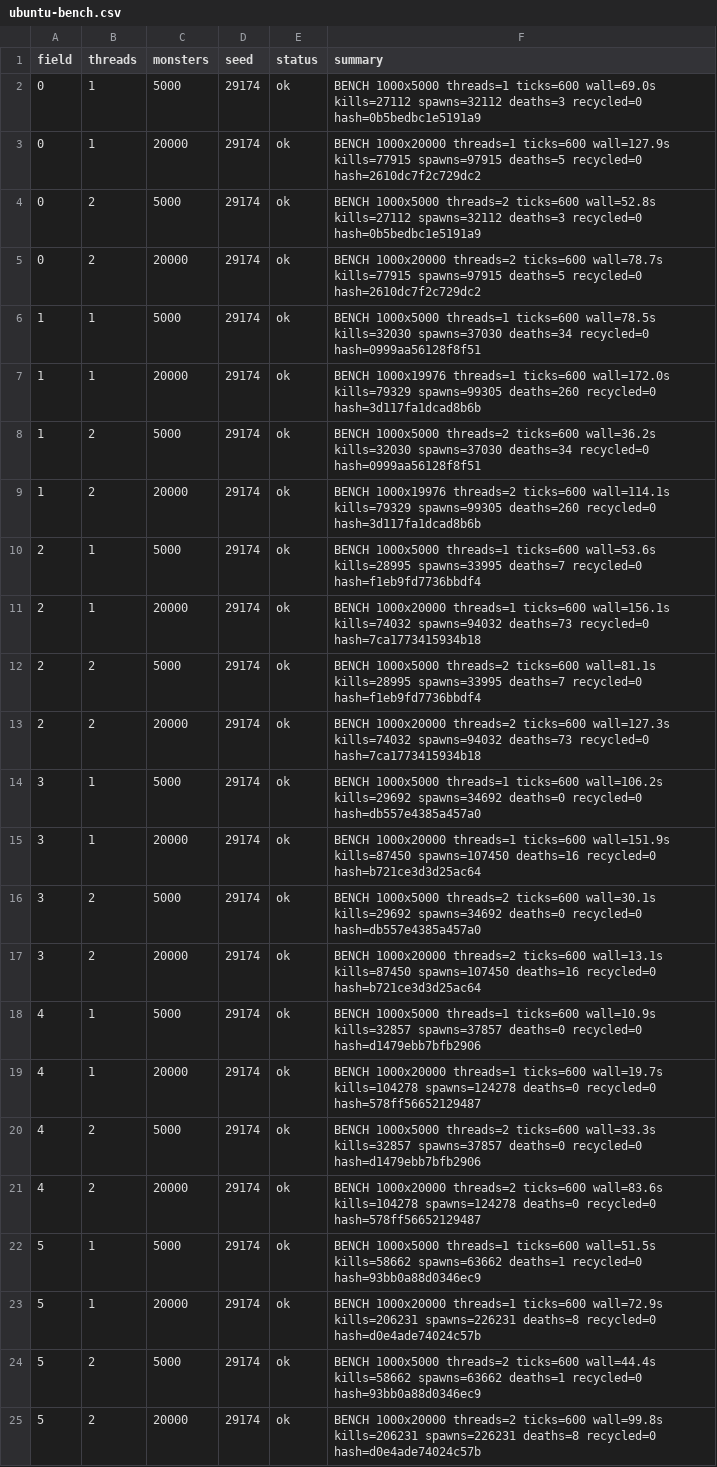
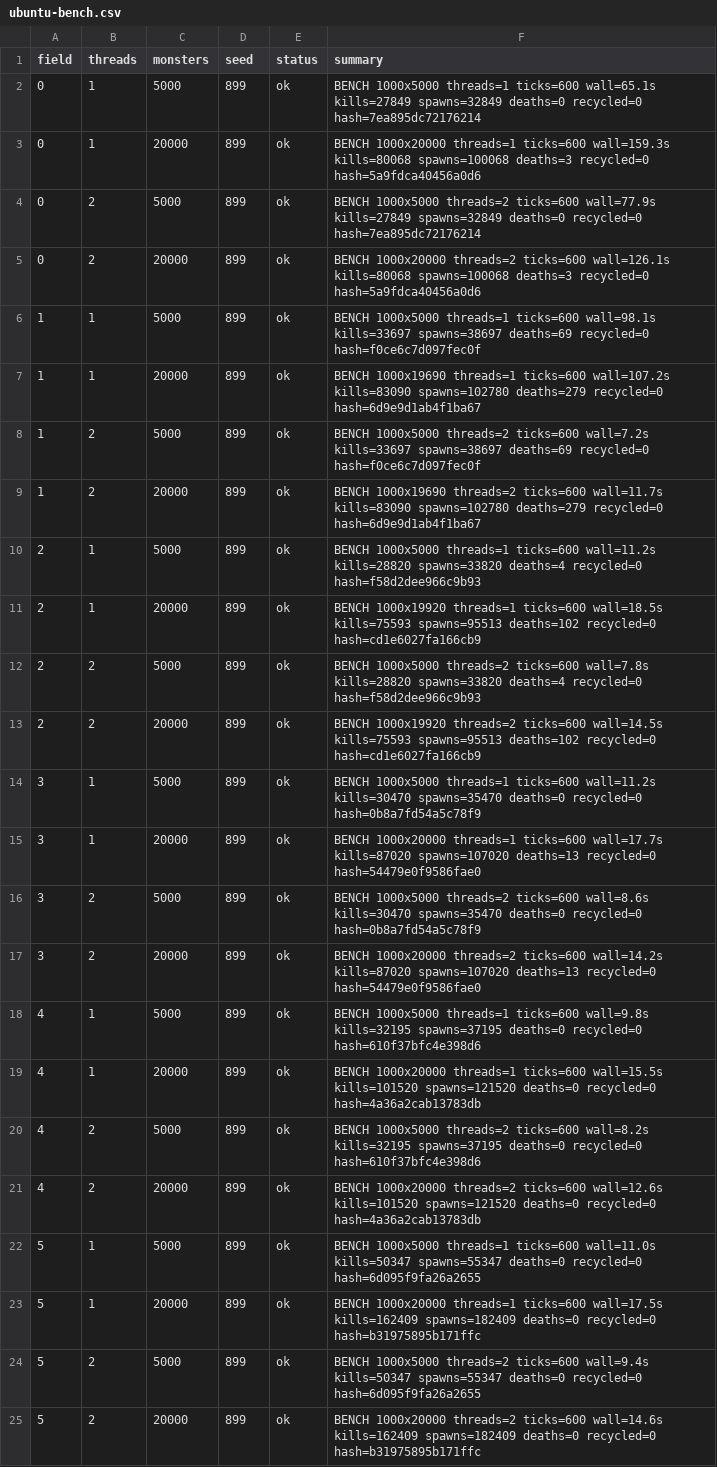
Before and after one commit to Proximo0/MagicSmash, a CSV file: work/261122113638-7718/art/ubuntu-bench.csv, drawn as a sheet; the diff names each change by its address in the sheet, - before the commit and + after, or states it on an @@ line.

Commit message:
ubuntu: job 261122113638-7718 2026-11-26T09:35:52Z

```diff
--- a/work/261122113638-7718/art/ubuntu-bench.csv
+++ b/work/261122113638-7718/art/ubuntu-bench.csv
-D2:D25 (seed): 29174
+D2:D25 (seed): 899
-F2 (summary): …threads=1 ticks=600 wall=69.0s kills=27112 spawns=32112 deaths=3 recycled=0 hash=0b5bedbc1e5191a9
+F2 (summary): …threads=1 ticks=600 wall=65.1s kills=27849 spawns=32849 deaths=0 recycled=0 hash=7ea895dc72176214
-F3 (summary): …threads=1 ticks=600 wall=127.9s kills=77915 spawns=97915 deaths=5 recycled=0 hash=2610dc7f2c729dc2
+F3 (summary): …threads=1 ticks=600 wall=159.3s kills=80068 spawns=100068 deaths=3 recycled=0 hash=5a9fdca40456a0d6
-F4 (summary): …threads=2 ticks=600 wall=52.8s kills=27112 spawns=32112 deaths=3 recycled=0 hash=0b5bedbc1e5191a9
+F4 (summary): …threads=2 ticks=600 wall=77.9s kills=27849 spawns=32849 deaths=0 recycled=0 hash=7ea895dc72176214
-F5 (summary): …threads=2 ticks=600 wall=78.7s kills=77915 spawns=97915 deaths=5 recycled=0 hash=2610dc7f2c729dc2
+F5 (summary): …threads=2 ticks=600 wall=126.1s kills=80068 spawns=100068 deaths=3 recycled=0 hash=5a9fdca40456a0d6
-F6 (summary): …threads=1 ticks=600 wall=78.5s kills=32030 spawns=37030 deaths=34 recycled=0 hash=0999aa56128f8f51
+F6 (summary): …threads=1 ticks=600 wall=98.1s kills=33697 spawns=38697 deaths=69 recycled=0 hash=f0ce6c7d097fec0f
-F7 (summary): BENCH 1000x19976 threads=1 ticks=600 wall=172.0s kills=79329 spawns=99305 deaths=260 recycled=0 hash=3d117fa1dcad8b6b
+F7 (summary): BENCH 1000x19690 threads=1 ticks=600 wall=107.2s kills=83090 spawns=102780 deaths=279 recycled=0 hash=6d9e9d1ab4f1ba67
-F8 (summary): …threads=2 ticks=600 wall=36.2s kills=32030 spawns=37030 deaths=34 recycled=0 hash=0999aa56128f8f51
+F8 (summary): …threads=2 ticks=600 wall=7.2s kills=33697 spawns=38697 deaths=69 recycled=0 hash=f0ce6c7d097fec0f
-F9 (summary): BENCH 1000x19976 threads=2 ticks=600 wall=114.1s kills=79329 spawns=99305 deaths=260 recycled=0 hash=3d117fa1dcad8b6b
+F9 (summary): BENCH 1000x19690 threads=2 ticks=600 wall=11.7s kills=83090 spawns=102780 deaths=279 recycled=0 hash=6d9e9d1ab4f1ba67
-F10 (summary): …threads=1 ticks=600 wall=53.6s kills=28995 spawns=33995 deaths=7 recycled=0 hash=f1eb9fd7736bbdf4
+F10 (summary): …threads=1 ticks=600 wall=11.2s kills=28820 spawns=33820 deaths=4 recycled=0 hash=f58d2dee966c9b93
-F11 (summary): BENCH 1000x20000 threads=1 ticks=600 wall=156.1s kills=74032 spawns=94032 deaths=73 recycled=0 hash=7ca1773415934b18
+F11 (summary): BENCH 1000x19920 threads=1 ticks=600 wall=18.5s kills=75593 spawns=95513 deaths=102 recycled=0 hash=cd1e6027fa166cb9
-F12 (summary): …threads=2 ticks=600 wall=81.1s kills=28995 spawns=33995 deaths=7 recycled=0 hash=f1eb9fd7736bbdf4
+F12 (summary): …threads=2 ticks=600 wall=7.8s kills=28820 spawns=33820 deaths=4 recycled=0 hash=f58d2dee966c9b93
-F13 (summary): BENCH 1000x20000 threads=2 ticks=600 wall=127.3s kills=74032 spawns=94032 deaths=73 recycled=0 hash=7ca1773415934b18
+F13 (summary): BENCH 1000x19920 threads=2 ticks=600 wall=14.5s kills=75593 spawns=95513 deaths=102 recycled=0 hash=cd1e6027fa166cb9
-F14 (summary): …threads=1 ticks=600 wall=106.2s kills=29692 spawns=34692 deaths=0 recycled=0 hash=db557e4385a457a0
+F14 (summary): …threads=1 ticks=600 wall=11.2s kills=30470 spawns=35470 deaths=0 recycled=0 hash=0b8a7fd54a5c78f9
-F15 (summary): …threads=1 ticks=600 wall=151.9s kills=87450 spawns=107450 deaths=16 recycled=0 hash=b721ce3d3d25ac64
+F15 (summary): …threads=1 ticks=600 wall=17.7s kills=87020 spawns=107020 deaths=13 recycled=0 hash=54479e0f9586fae0
-F16 (summary): …threads=2 ticks=600 wall=30.1s kills=29692 spawns=34692 deaths=0 recycled=0 hash=db557e4385a457a0
+F16 (summary): …threads=2 ticks=600 wall=8.6s kills=30470 spawns=35470 deaths=0 recycled=0 hash=0b8a7fd54a5c78f9
-F17 (summary): …threads=2 ticks=600 wall=13.1s kills=87450 spawns=107450 deaths=16 recycled=0 hash=b721ce3d3d25ac64
+F17 (summary): …threads=2 ticks=600 wall=14.2s kills=87020 spawns=107020 deaths=13 recycled=0 hash=54479e0f9586fae0
-F18 (summary): …threads=1 ticks=600 wall=10.9s kills=32857 spawns=37857 deaths=0 recycled=0 hash=d1479ebb7bfb2906
+F18 (summary): …threads=1 ticks=600 wall=9.8s kills=32195 spawns=37195 deaths=0 recycled=0 hash=610f37bfc4e398d6
-F19 (summary): …threads=1 ticks=600 wall=19.7s kills=104278 spawns=124278 deaths=0 recycled=0 hash=578ff56652129487
+F19 (summary): …threads=1 ticks=600 wall=15.5s kills=101520 spawns=121520 deaths=0 recycled=0 hash=4a36a2cab13783db
-F20 (summary): …threads=2 ticks=600 wall=33.3s kills=32857 spawns=37857 deaths=0 recycled=0 hash=d1479ebb7bfb2906
+F20 (summary): …threads=2 ticks=600 wall=8.2s kills=32195 spawns=37195 deaths=0 recycled=0 hash=610f37bfc4e398d6
-F21 (summary): …threads=2 ticks=600 wall=83.6s kills=104278 spawns=124278 deaths=0 recycled=0 hash=578ff56652129487
+F21 (summary): …threads=2 ticks=600 wall=12.6s kills=101520 spawns=121520 deaths=0 recycled=0 hash=4a36a2cab13783db
-F22 (summary): …threads=1 ticks=600 wall=51.5s kills=58662 spawns=63662 deaths=1 recycled=0 hash=93bb0a88d0346ec9
+F22 (summary): …threads=1 ticks=600 wall=11.0s kills=50347 spawns=55347 deaths=0 recycled=0 hash=6d095f9fa26a2655
-F23 (summary): …threads=1 ticks=600 wall=72.9s kills=206231 spawns=226231 deaths=8 recycled=0 hash=d0e4ade74024c57b
+F23 (summary): …threads=1 ticks=600 wall=17.5s kills=162409 spawns=182409 deaths=0 recycled=0 hash=b31975895b171ffc
-F24 (summary): …threads=2 ticks=600 wall=44.4s kills=58662 spawns=63662 deaths=1 recycled=0 hash=93bb0a88d0346ec9
+F24 (summary): …threads=2 ticks=600 wall=9.4s kills=50347 spawns=55347 deaths=0 recycled=0 hash=6d095f9fa26a2655
-F25 (summary): …threads=2 ticks=600 wall=99.8s kills=206231 spawns=226231 deaths=8 recycled=0 hash=d0e4ade74024c57b
+F25 (summary): …threads=2 ticks=600 wall=14.6s kills=162409 spawns=182409 deaths=0 recycled=0 hash=b31975895b171ffc
```
Also changed, not shown: 1 other file.
